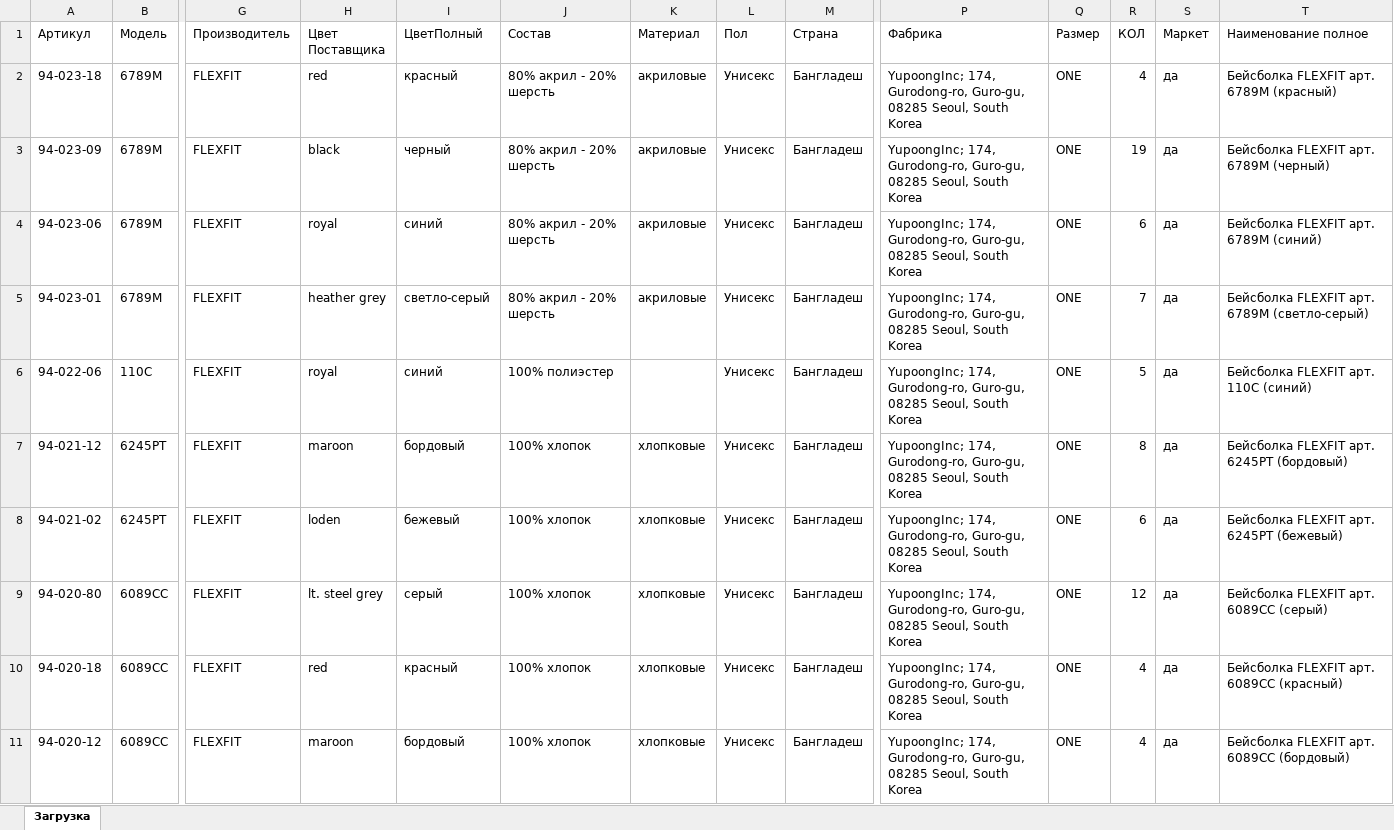
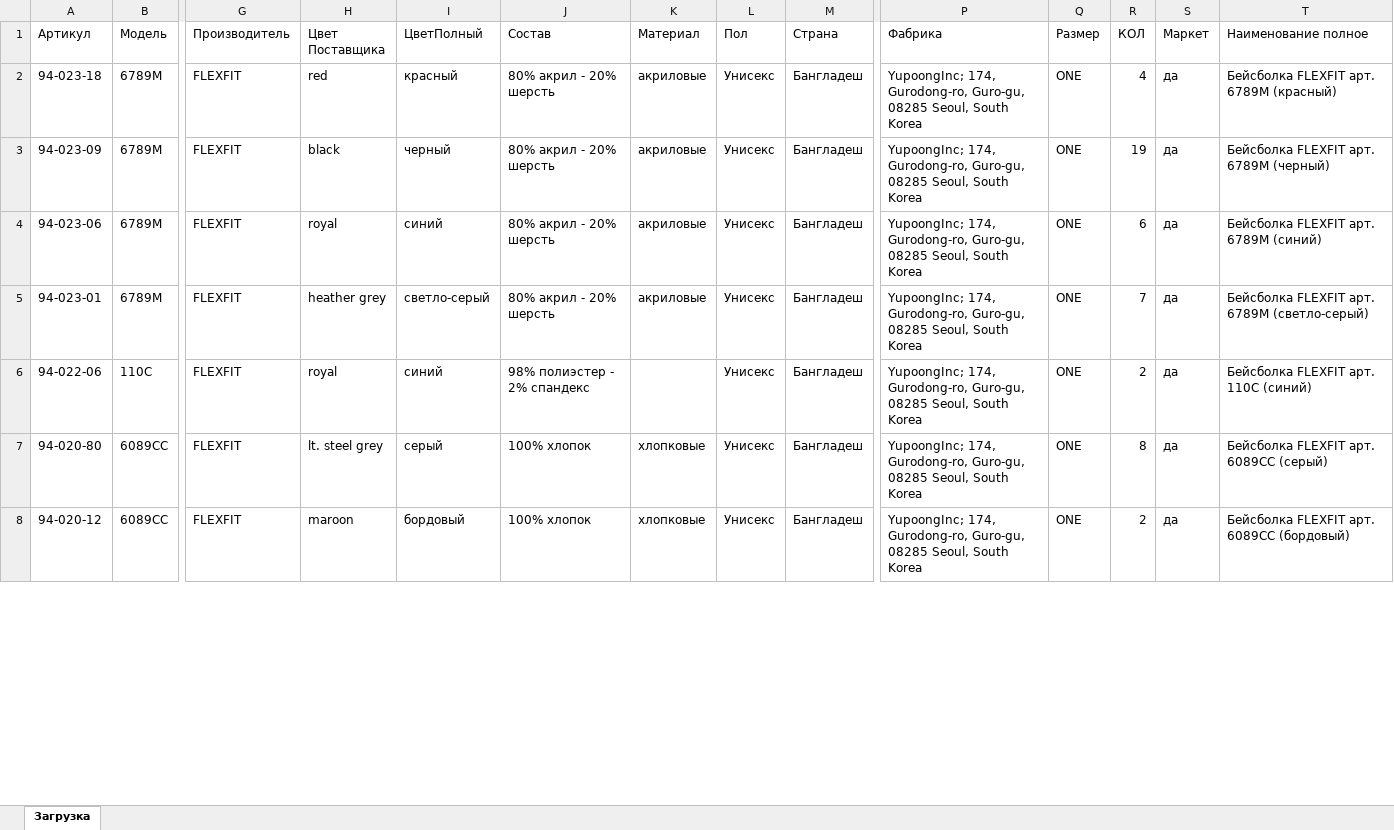
Before and after one commit to seyanaracore/HatsAndCaps, an Excel workbook: Excel/FLEXFIT/21.03/21.03.2022 FLEXFIT — загрузка.xlsx, sheet Загрузка, drawn as a sheet; only a part is shown, gaps mark what is left out; values as stored, in another font and other column widths than the file's, no borders; conditional formats not drawn; removed rows and columns are numbered as before the commit, all else as after; rows hold the shown columns only; the diff covers the shown part only; the diff names each change by its address in the sheet, - before the commit and + after, or states it on an @@ line.

Commit message:
Actual counts

```diff
--- a/Excel/FLEXFIT/21.03/21.03.2022 FLEXFIT — загрузка.xlsx (sheet Загрузка)
+++ b/Excel/FLEXFIT/21.03/21.03.2022 FLEXFIT — загрузка.xlsx (sheet Загрузка)
-J6 (Состав): 100% полиэстер
+J6 (Состав): 98% полиэстер - 2% спандекс
-R6 (КОЛ): 5
+R6 (КОЛ): 2
-row 7: 94-021-12 | 6245PT | FLEXFIT | maroon | бордовый | 100% хлопок | хлопковые | Унисекс | Бангладеш | YupoongInc; 174, Gurodong-ro, Guro-gu, 08285 Seoul, South Korea | ONE | 8 | да | Бейсболка FLEXFIT арт. 6245PT (бордовый)
-row 8: 94-021-02 | 6245PT | FLEXFIT | loden | бежевый | 100% хлопок | хлопковые | Унисекс | Бангладеш | YupoongInc; 174, Gurodong-ro, Guro-gu, 08285 Seoul, South Korea | ONE | 6 | да | Бейсболка FLEXFIT арт. 6245PT (бежевый)
-R7 (КОЛ): 12
+R7 (КОЛ): 8
-row 10: 94-020-18 | 6089CC | FLEXFIT | red | красный | 100% хлопок | хлопковые | Унисекс | Бангладеш | YupoongInc; 174, Gurodong-ro, Guro-gu, 08285 Seoul, South Korea | ONE | 4 | да | Бейсболка FLEXFIT арт. 6089CC (красный)
-R8 (КОЛ): 4
+R8 (КОЛ): 2
```
Also changed, not shown: 6 removed rows and 11 edited cells elsewhere in this sheet.
